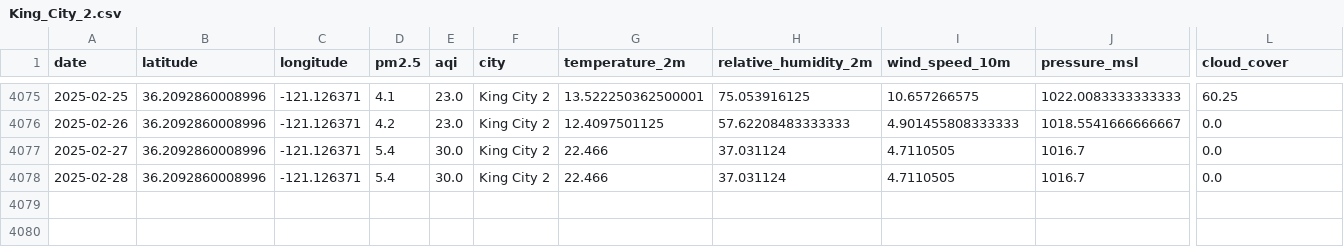
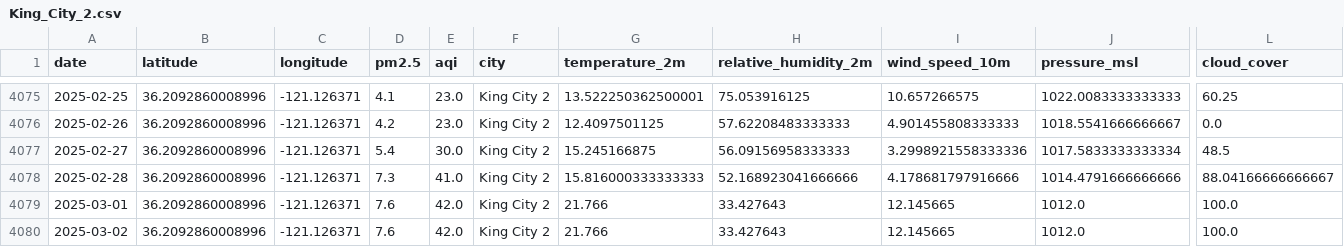
Before and after one commit to prathik-bot/aqiprediction, a CSV file: aqiprediction/Data/Final/King_City_2.csv, drawn as a sheet; only a part is shown, gaps mark what is left out; rows hold the shown columns only; the diff names each change by its address in the sheet, - before the commit and + after, or states it on an @@ line.

```diff
--- a/aqiprediction/Data/Final/King_City_2.csv
+++ b/aqiprediction/Data/Final/King_City_2.csv
-G4077 (temperature_2m): 22.466
+G4077 (temperature_2m): 15.245166875
-H4077 (relative_humidity_2m): 37.031124
+H4077 (relative_humidity_2m): 56.09156958333333
-I4077 (wind_speed_10m): 4.7110505
+I4077 (wind_speed_10m): 3.2998921558333336
-J4077 (pressure_msl): 1016.7
+J4077 (pressure_msl): 1017.5833333333334
-L4077 (cloud_cover): 0.0
+L4077 (cloud_cover): 48.5
-D4078 (pm2.5): 5.4
+D4078 (pm2.5): 7.3
-E4078 (aqi): 30.0
+E4078 (aqi): 41.0
-G4078 (temperature_2m): 22.466
+G4078 (temperature_2m): 15.816000333333333
-H4078 (relative_humidity_2m): 37.031124
+H4078 (relative_humidity_2m): 52.168923041666666
-I4078 (wind_speed_10m): 4.7110505
+I4078 (wind_speed_10m): 4.178681797916666
-J4078 (pressure_msl): 1016.7
+J4078 (pressure_msl): 1014.4791666666666
-L4078 (cloud_cover): 0.0
+L4078 (cloud_cover): 88.04166666666667
+row 4079: 2025-03-01 | 36.2092860008996 | -121.126371 | 7.6 | 42.0 | King City 2 | 21.766 | 33.427643 | 12.145665 | 1012.0 | 100.0
+row 4080: 2025-03-02 | 36.2092860008996 | -121.126371 | 7.6 | 42.0 | King City 2 | 21.766 | 33.427643 | 12.145665 | 1012.0 | 100.0
```
Also changed, not shown: aqiprediction/Data/Final/Mira_Loma_(Van_Buren).csv, aqiprediction/Data/Final/Ojai___East_Ojai_Ave.csv, 45 other files.
